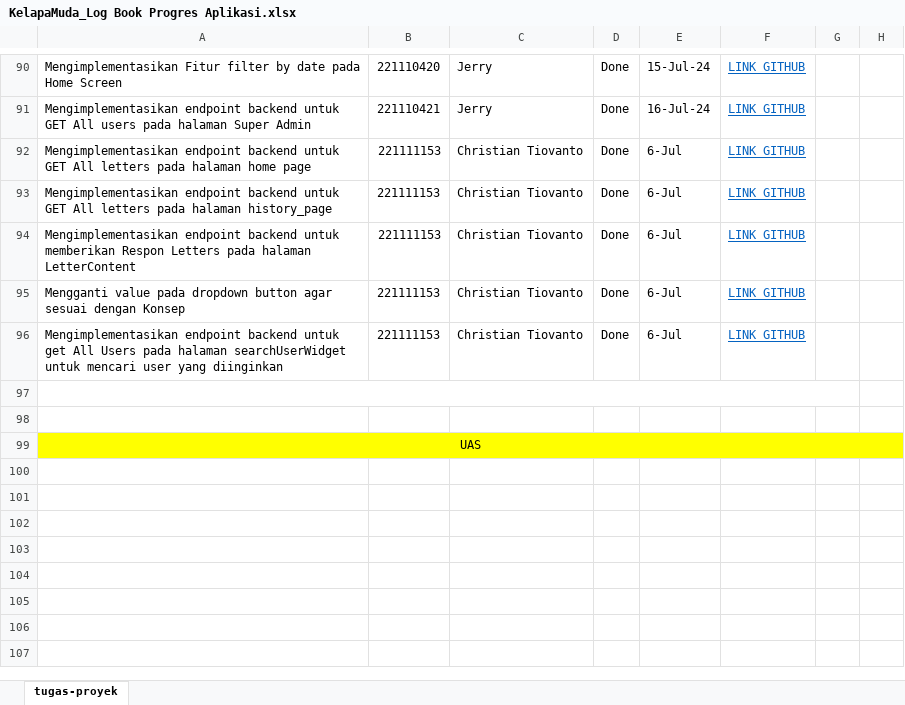
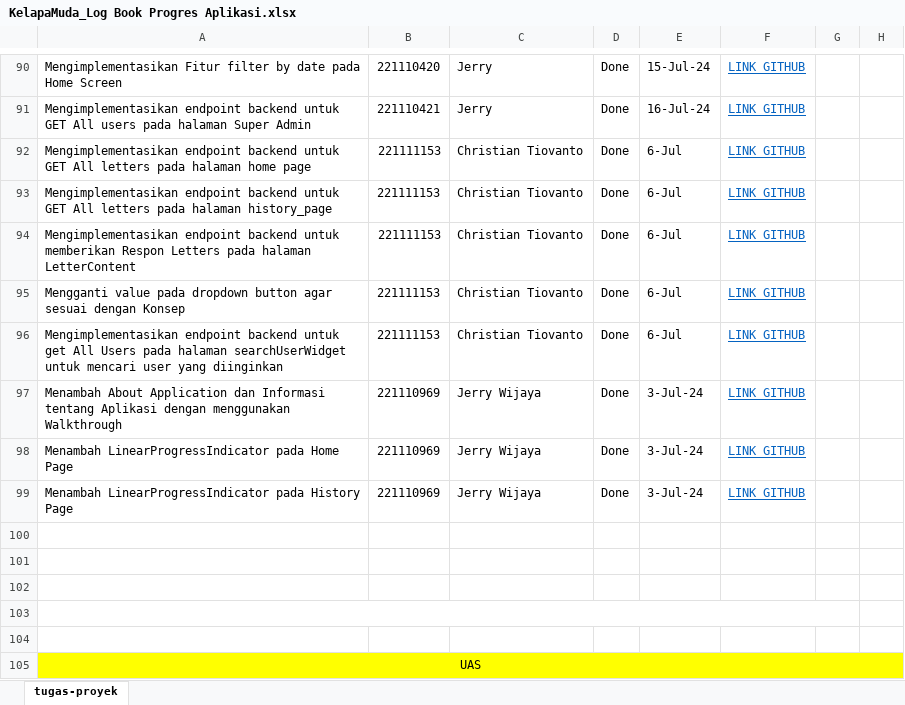
Before and after one commit to Christian-Tiovanto/FE-FlutterProject, an Excel workbook: project/KelapaMuda_Log Book Progres Aplikasi.xlsx, sheet tugas-proyek, drawn as a sheet; only a part is shown, gaps mark what is left out; values as stored, in another font and other column widths than the file's, no borders; charts and pictures not drawn; the diff names each change by its address in the sheet, - before the commit and + after, or states it on an @@ line.

Commit message:
add logbook jerrywijaya

```diff
--- a/project/KelapaMuda_Log Book Progres Aplikasi.xlsx (sheet tugas-proyek)
+++ b/project/KelapaMuda_Log Book Progres Aplikasi.xlsx (sheet tugas-proyek)
+row 97: Menambah About Application dan Informasi tentang Aplikasi dengan menggunakan Walkthrough | 221110969 | Jerry Wijaya | Done | 3-Jul-24 | LINK GITHUB
+row 98: Menambah LinearProgressIndicator pada Home Page | 221110969 | Jerry Wijaya | Done | 3-Jul-24 | LINK GITHUB
+row 99: Menambah LinearProgressIndicator pada History Page | 221110969 | Jerry Wijaya | Done | 3-Jul-24 | LINK GITHUB
+row 100: (empty)
+row 101: (empty)
+row 102: (empty)
```
Also changed, not shown: 1 other file.
